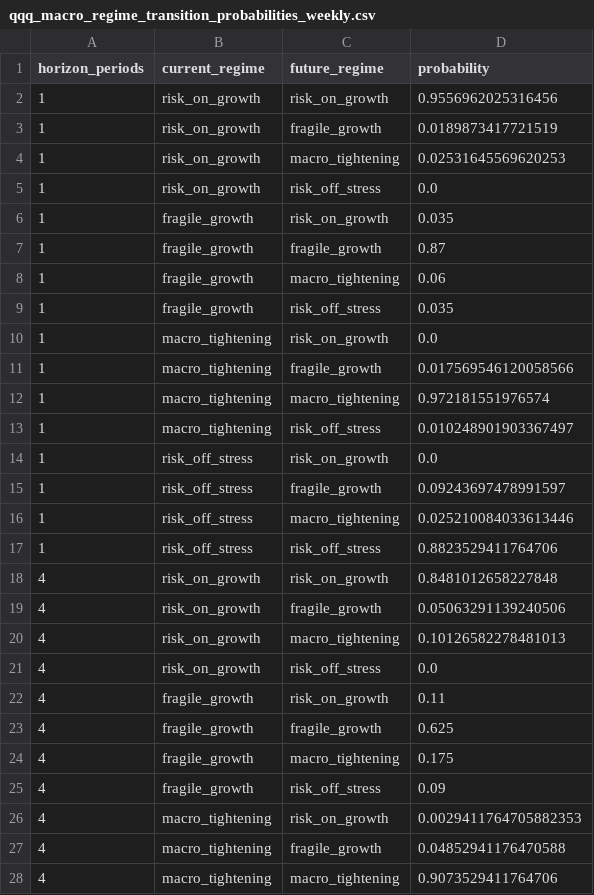
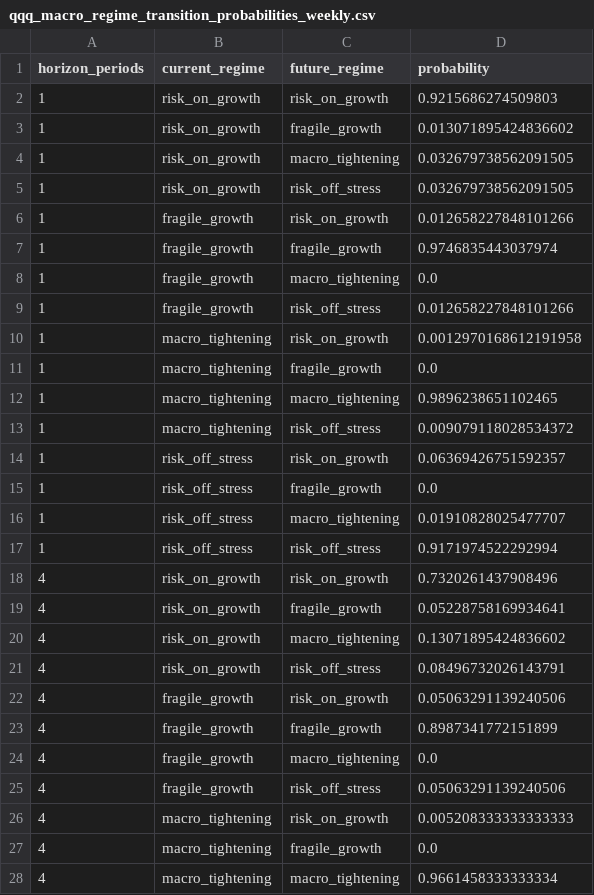
Before and after one commit to jkriertran/Equity-quant-research, a CSV file: docs/qqq-regime-dashboard/data/qqq_macro_regime_transition_probabilities_weekly.csv, drawn as a sheet; only a part is shown; the diff covers the shown part only.

```diff
--- a/docs/qqq-regime-dashboard/data/qqq_macro_regime_transition_probabilities_weekly.csv
+++ b/docs/qqq-regime-dashboard/data/qqq_macro_regime_transition_probabilities_weekly.csv
@@ -1,28 +1,28 @@
 horizon_periods,current_regime,future_regime,probability
-1,risk_on_growth,risk_on_growth,0.9556962025316456
-1,risk_on_growth,fragile_growth,0.0189873417721519
-1,risk_on_growth,macro_tightening,0.02531645569620253
-1,risk_on_growth,risk_off_stress,0.0
-1,fragile_growth,risk_on_growth,0.035
-1,fragile_growth,fragile_growth,0.87
-1,fragile_growth,macro_tightening,0.06
-1,fragile_growth,risk_off_stress,0.035
-1,macro_tightening,risk_on_growth,0.0
-1,macro_tightening,fragile_growth,0.017569546120058566
-1,macro_tightening,macro_tightening,0.972181551976574
-1,macro_tightening,risk_off_stress,0.010248901903367497
-1,risk_off_stress,risk_on_growth,0.0
-1,risk_off_stress,fragile_growth,0.09243697478991597
-1,risk_off_stress,macro_tightening,0.025210084033613446
-1,risk_off_stress,risk_off_stress,0.8823529411764706
-4,risk_on_growth,risk_on_growth,0.8481012658227848
-4,risk_on_growth,fragile_growth,0.05063291139240506
-4,risk_on_growth,macro_tightening,0.10126582278481013
-4,risk_on_growth,risk_off_stress,0.0
-4,fragile_growth,risk_on_growth,0.11
-4,fragile_growth,fragile_growth,0.625
-4,fragile_growth,macro_tightening,0.175
-4,fragile_growth,risk_off_stress,0.09
-4,macro_tightening,risk_on_growth,0.0029411764705882353
-4,macro_tightening,fragile_growth,0.04852941176470588
-4,macro_tightening,macro_tightening,0.9073529411764706
+1,risk_on_growth,risk_on_growth,0.9215686274509803
+1,risk_on_growth,fragile_growth,0.013071895424836602
+1,risk_on_growth,macro_tightening,0.032679738562091505
+1,risk_on_growth,risk_off_stress,0.032679738562091505
+1,fragile_growth,risk_on_growth,0.012658227848101266
+1,fragile_growth,fragile_growth,0.9746835443037974
+1,fragile_growth,macro_tightening,0.0
+1,fragile_growth,risk_off_stress,0.012658227848101266
+1,macro_tightening,risk_on_growth,0.0012970168612191958
+1,macro_tightening,fragile_growth,0.0
+1,macro_tightening,macro_tightening,0.9896238651102465
+1,macro_tightening,risk_off_stress,0.009079118028534372
+1,risk_off_stress,risk_on_growth,0.06369426751592357
+1,risk_off_stress,fragile_growth,0.0
+1,risk_off_stress,macro_tightening,0.01910828025477707
+1,risk_off_stress,risk_off_stress,0.9171974522292994
+4,risk_on_growth,risk_on_growth,0.7320261437908496
+4,risk_on_growth,fragile_growth,0.05228758169934641
+4,risk_on_growth,macro_tightening,0.13071895424836602
+4,risk_on_growth,risk_off_stress,0.08496732026143791
+4,fragile_growth,risk_on_growth,0.05063291139240506
+4,fragile_growth,fragile_growth,0.8987341772151899
+4,fragile_growth,macro_tightening,0.0
+4,fragile_growth,risk_off_stress,0.05063291139240506
+4,macro_tightening,risk_on_growth,0.005208333333333333
+4,macro_tightening,fragile_growth,0.0
+4,macro_tightening,macro_tightening,0.9661458333333334
```
Also changed, not shown: 37 edited cells elsewhere in this file, docs/qqq-regime-dashboard/data/qqq_macro_regime_asset_leaderboard_weekly.csv, docs/qqq-regime-dashboard/data/qqq_macro_regime_edge_features_monthly.csv, 42 other files.
